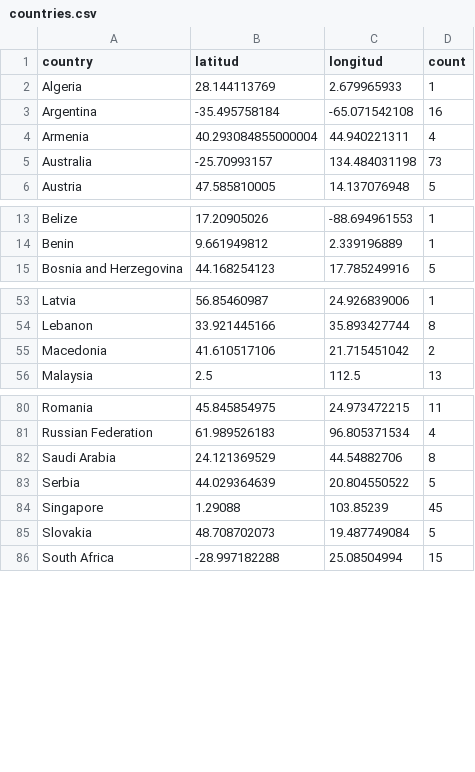
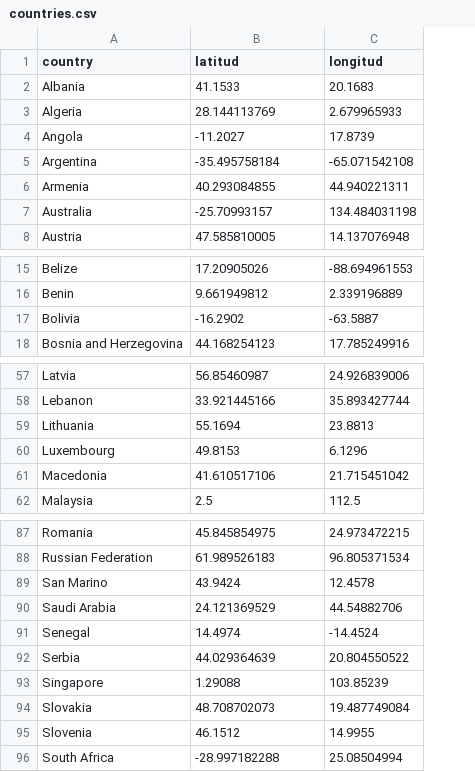
Before and after one commit to robertgv/aws-community-builders-dashboard, a CSV file: dashboard/data/countries.csv, drawn as a sheet; only a part is shown, gaps mark what is left out; removed rows and columns are numbered as before the commit, all else as after; the diff covers the shown part only; the diff names each change by its address in the sheet, - before the commit and + after, or states it on an @@ line.

Commit message:
feat: update dashboard with 2025 new data

```diff
--- a/dashboard/data/countries.csv
+++ b/dashboard/data/countries.csv
-column D (count), rows 2-6: 1 | 16 | 4 | 73 | 5; rows 13-15: 1 | 1 | 5; rows 53-56: 1 | 8 | 2 | 13; rows 80-86: 11 | 4 | 8 | 5 | 45 | 5 | 15
+row 2: Albania | 41.1533 | 20.1683
+row 4: Angola | -11.2027 | 17.8739
-B6 (latitud): 40.293084855000004
+B6 (latitud): 40.293084855
+row 17: Bolivia | -16.2902 | -63.5887
+row 59: Lithuania | 55.1694 | 23.8813
+row 60: Luxembourg | 49.8153 | 6.1296
+row 89: San Marino | 43.9424 | 12.4578
+row 91: Senegal | 14.4974 | -14.4524
+row 95: Slovenia | 46.1512 | 14.9955
```
Also changed, not shown: 3 added rows elsewhere in this file, 9 other files.
